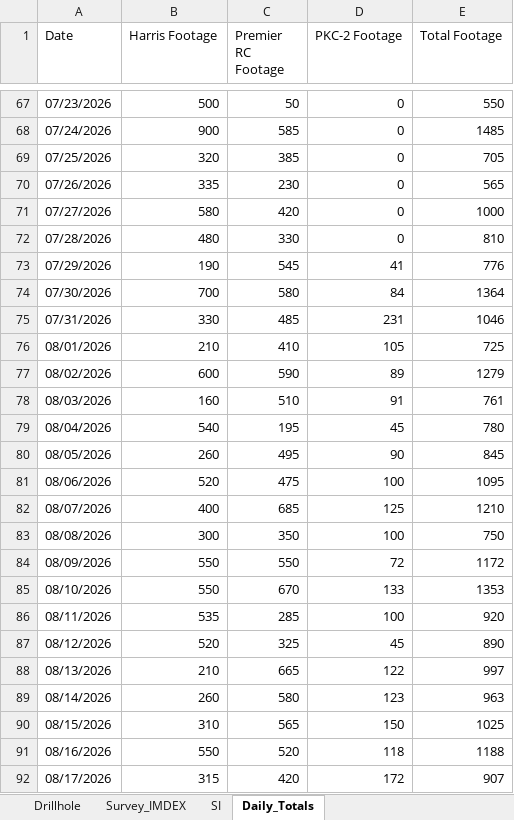
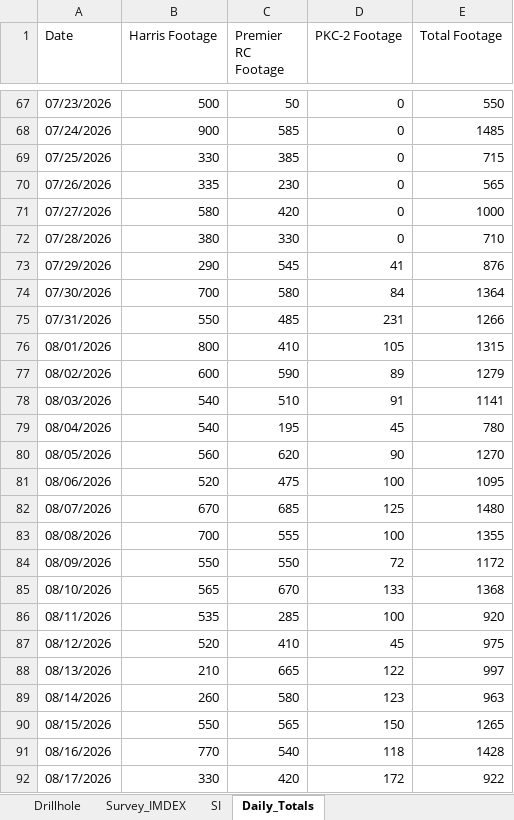
Before and after one commit to jemabantonio-stack/HR_Interactive_Map, an Excel workbook: docs/Hog_Ranch.xlsx, sheet Daily_Totals, drawn as a sheet; only a part is shown, gaps mark what is left out; values as stored, in another font and other column widths than the file's, no borders; the diff covers the shown part only; the diff names each change by its address in the sheet, - before the commit and + after, or states it on an @@ line.

```diff
--- a/docs/Hog_Ranch.xlsx (sheet Daily_Totals)
+++ b/docs/Hog_Ranch.xlsx (sheet Daily_Totals)
-B69 (Harris Footage): 320
+B69 (Harris Footage): 330
-E69 (Total Footage): 705
+E69 (Total Footage): 715
-B72 (Harris Footage): 480
+B72 (Harris Footage): 380
-E72 (Total Footage): 810
+E72 (Total Footage): 710
-B73 (Harris Footage): 190
+B73 (Harris Footage): 290
-E73 (Total Footage): 776
+E73 (Total Footage): 876
-B75 (Harris Footage): 330
+B75 (Harris Footage): 550
-E75 (Total Footage): 1046
+E75 (Total Footage): 1266
-B76 (Harris Footage): 210
+B76 (Harris Footage): 800
-E76 (Total Footage): 725
+E76 (Total Footage): 1315
-B78 (Harris Footage): 160
+B78 (Harris Footage): 540
-E78 (Total Footage): 761
+E78 (Total Footage): 1141
-B80 (Harris Footage): 260
+B80 (Harris Footage): 560
-C80 (Premier RC Footage): 495
+C80 (Premier RC Footage): 620
-E80 (Total Footage): 845
+E80 (Total Footage): 1270
-B82 (Harris Footage): 400
+B82 (Harris Footage): 670
-E82 (Total Footage): 1210
+E82 (Total Footage): 1480
-B83 (Harris Footage): 300
+B83 (Harris Footage): 700
-C83 (Premier RC Footage): 350
+C83 (Premier RC Footage): 555
-E83 (Total Footage): 750
+E83 (Total Footage): 1355
-B85 (Harris Footage): 550
+B85 (Harris Footage): 565
-E85 (Total Footage): 1353
+E85 (Total Footage): 1368
-C87 (Premier RC Footage): 325
+C87 (Premier RC Footage): 410
-E87 (Total Footage): 890
+E87 (Total Footage): 975
-B90 (Harris Footage): 310
+B90 (Harris Footage): 550
-E90 (Total Footage): 1025
+E90 (Total Footage): 1265
-B91 (Harris Footage): 550
+B91 (Harris Footage): 770
-C91 (Premier RC Footage): 520
+C91 (Premier RC Footage): 540
-E91 (Total Footage): 1188
+E91 (Total Footage): 1428
-B92 (Harris Footage): 315
+B92 (Harris Footage): 330
-E92 (Total Footage): 907
+E92 (Total Footage): 922
```
Also changed, not shown: 33 edited cells elsewhere in this sheet, sheet Survey_IMDEX, sheet SI, sheet Drillhole, 1 other file.
